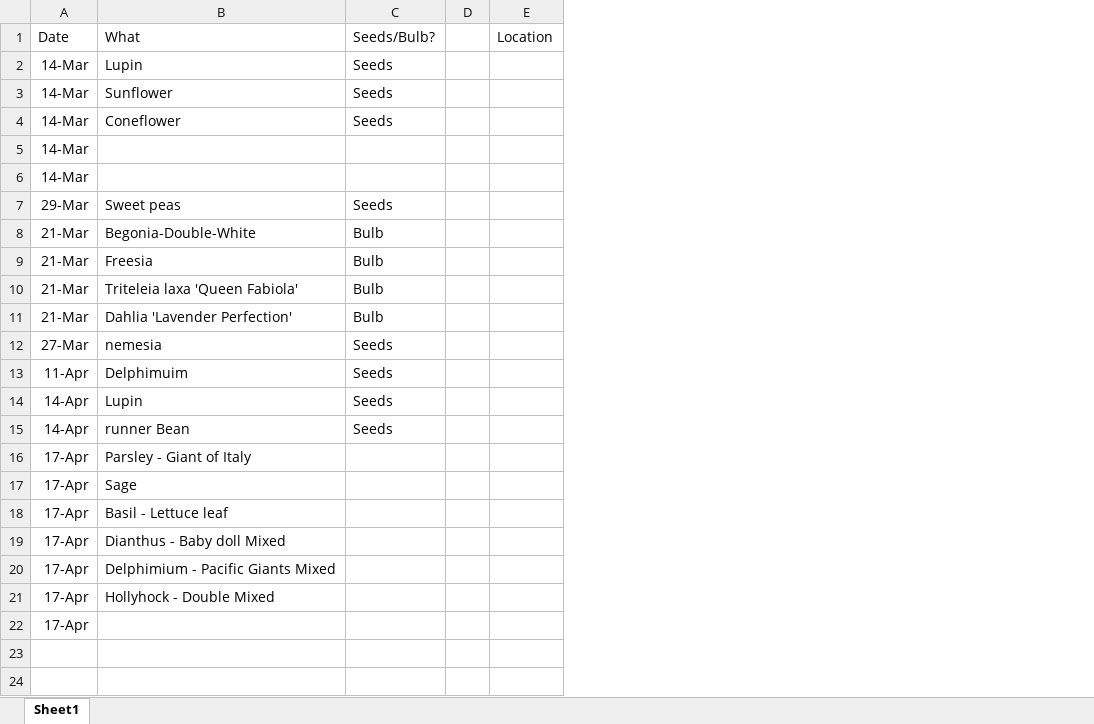
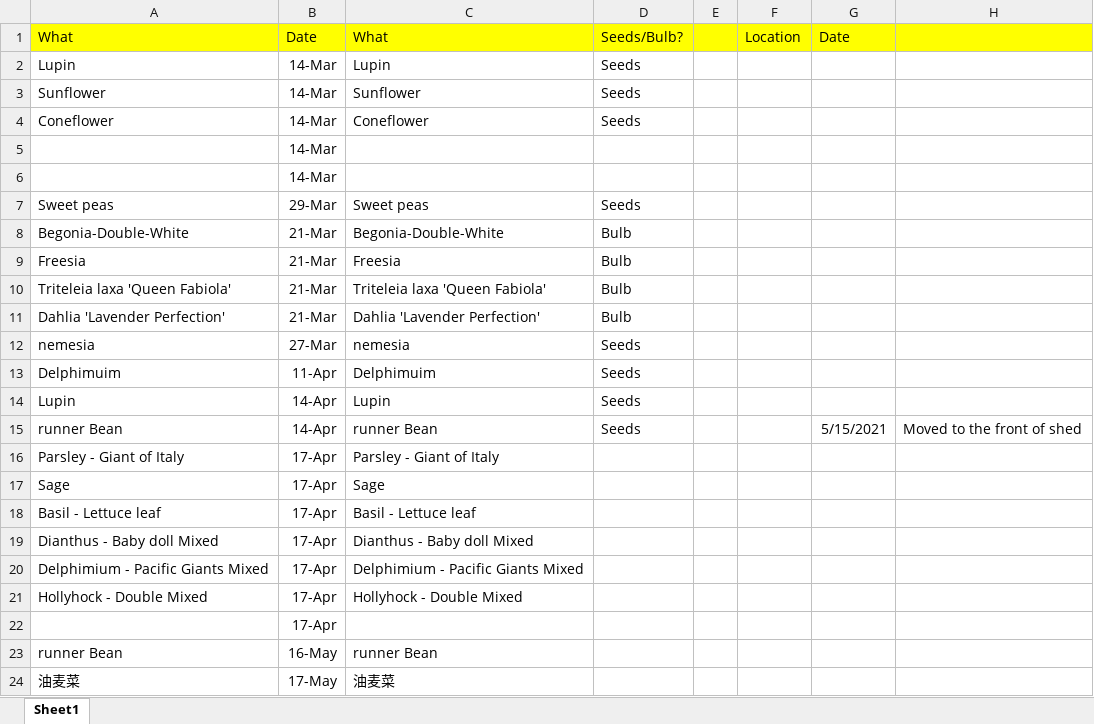
Before and after one commit to LiCo049/plants, an Excel workbook: Plant Log 2021.xlsx, sheet Sheet1, drawn as a sheet; values as stored, in another font and other column widths than the file's, no borders; addresses are those after the commit; the diff names each change by its address in the sheet, - before the commit and + after, or states it on an @@ line.

```diff
--- a/Plant Log 2021.xlsx (sheet Sheet1)
+++ b/Plant Log 2021.xlsx (sheet Sheet1)
+column A, rows 1-21: What | Lupin | Sunflower | Coneflower |  |  | Sweet peas | Begonia-Double-White | Freesia | Triteleia laxa 'Queen Fabiola' | Dahlia 'Lavender Perfection' | nemesia | Delphimuim | Lupin | runner Bean | Parsley - Giant of Italy | Sage | Basil - Lettuce leaf | Dianthus - Baby doll Mixed | Delphimium - Pacific Giants Mixed | Hollyhock - Double Mixed
+column G, rows 1-15: Date |  |  |  |  |  |  |  |  |  |  |  |  |  | 5/15/2021
+column H, row 15: Moved to the front of shed
-B1:F1 fill: none
+B1:F1 fill: #FFFF00
+row 23: runner Bean | 16-May | runner Bean
+row 24: 油麦菜 | 17-May | 油麦菜
```
Also changed, not shown: 随见植物-index.xlsx, 31 other files.
